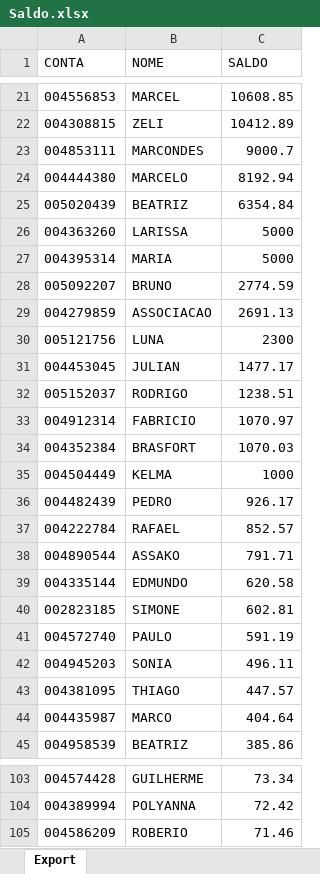
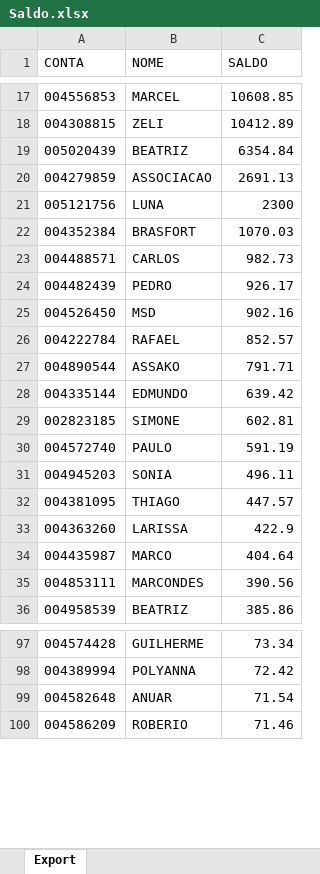
Before and after one commit to lauroteles/Mesa_de_opera-es, an Excel workbook: Saldo.xlsx, sheet Export, drawn as a sheet; only a part is shown, gaps mark what is left out; values as stored, in another font and other column widths than the file's, no borders; removed rows and columns are numbered as before the commit, all else as after; the diff covers the shown part only; the diff names each change by its address in the sheet, - before the commit and + after, or states it on an @@ line.

```diff
--- a/Saldo.xlsx (sheet Export)
+++ b/Saldo.xlsx (sheet Export)
-row 23: 004853111 | MARCONDES | 9000.7
-row 24: 004444380 | MARCELO | 8192.94
-row 26: 004363260 | LARISSA | 5000
-row 27: 004395314 | MARIA | 5000
-row 28: 005092207 | BRUNO | 2774.59
-row 31: 004453045 | JULIAN | 1477.17
-row 32: 005152037 | RODRIGO | 1238.51
-row 33: 004912314 | FABRICIO | 1070.97
-row 35: 004504449 | KELMA | 1000
+row 23: 004488571 | CARLOS | 982.73
+row 25: 004526450 | MSD | 902.16
-C28 (SALDO): 620.58
+C28 (SALDO): 639.42
+row 33: 004363260 | LARISSA | 422.9
+row 35: 004853111 | MARCONDES | 390.56
+row 99: 004582648 | ANUAR | 71.54
```
Also changed, not shown: 10 added rows and 10 removed rows elsewhere in this sheet.
